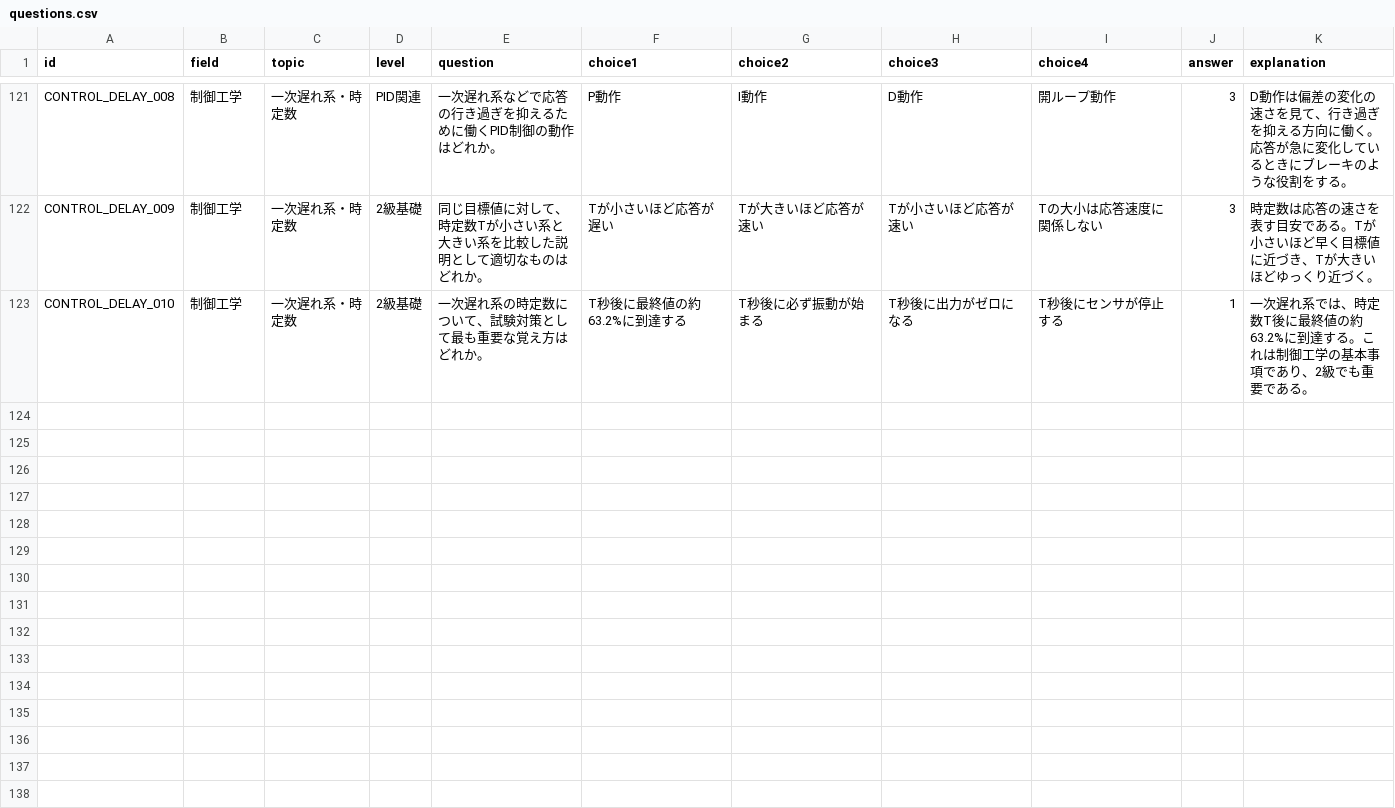
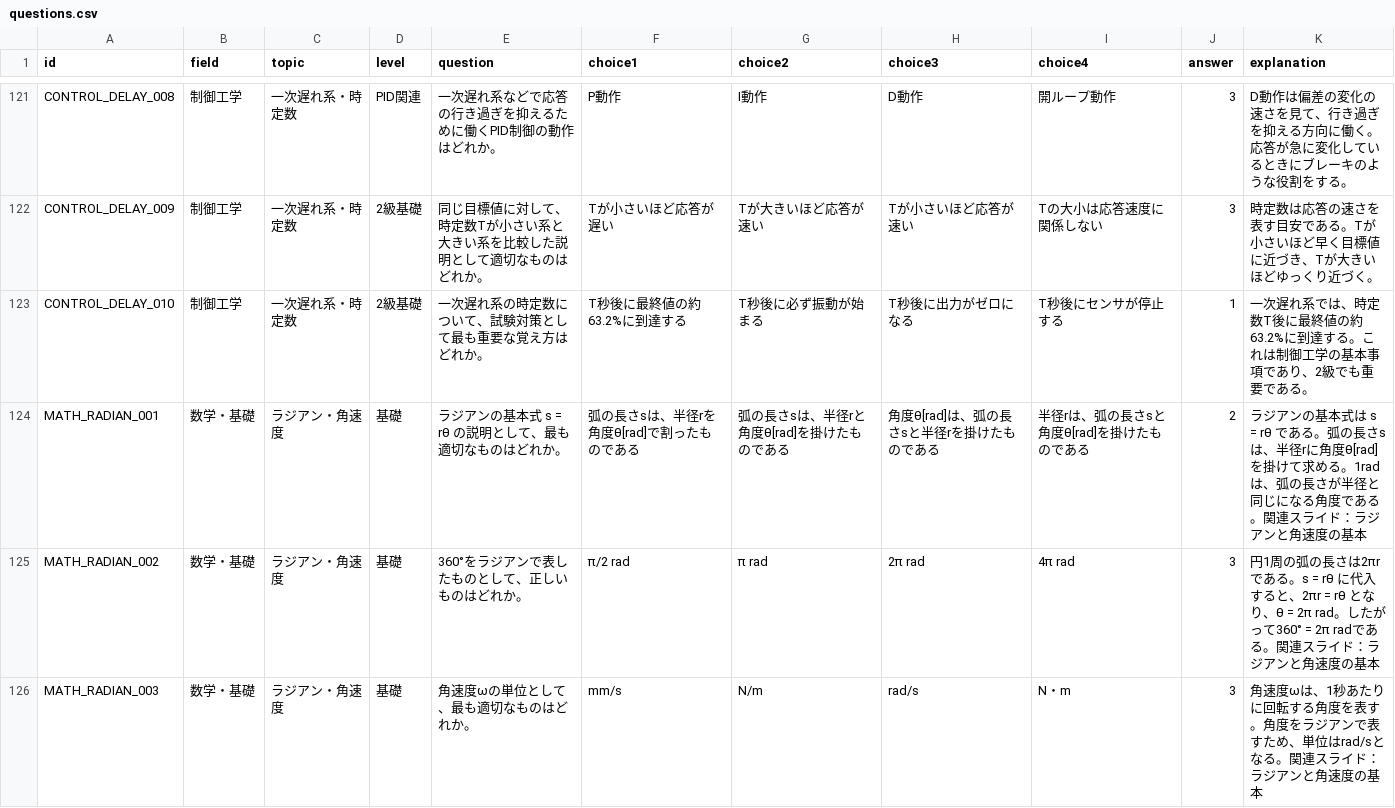
Before and after one commit to nobu0316/mechanical-study-app, a CSV file: questions.csv, drawn as a sheet; only a part is shown, gaps mark what is left out; the diff covers the shown part only; the diff names each change by its address in the sheet, - before the commit and + after, or states it on an @@ line.

Commit message:
Update questions.csv

```diff
--- a/questions.csv
+++ b/questions.csv
+row 124: MATH_RADIAN_001 | 数学・基礎 | ラジアン・角速度 | 基礎 | ラジアンの基本式 s = rθ の説明として、最も適切なものはどれか。 | 弧の長さsは、半径rを角度θ[rad]で割ったものである | 弧の長さsは、半径rと角度θ[rad]を掛けたものである | 角度θ[rad]は、弧の長さsと半径rを掛けたものである | 半径rは、弧の長さsと角度θ[rad]を掛けたものである | 2 | ラジアンの基本式は s = rθ である。弧の長さsは、半径rに角度θ[rad]を掛けて求める。1radは、弧の長さが半径と同じになる角度である。関連スライド：ラジアンと角速度の基本
+row 125: MATH_RADIAN_002 | 数学・基礎 | ラジアン・角速度 | 基礎 | 360°をラジアンで表したものとして、正しいものはどれか。 | π/2 rad | π rad | 2π rad | 4π rad | 3 | 円1周の弧の長さは2πrである。s = rθ に代入すると、2πr = rθ となり、θ = 2π rad。したがって360° = 2π radである。関連スライド：ラジアンと角速度の基本
+row 126: MATH_RADIAN_003 | 数学・基礎 | ラジアン・角速度 | 基礎 | 角速度ωの単位として、最も適切なものはどれか。 | mm/s | N/m | rad/s | N・m | 3 | 角速度ωは、1秒あたりに回転する角度を表す。角度をラジアンで表すため、単位はrad/sとなる。関連スライド：ラジアンと角速度の基本
```
Also changed, not shown: 2 added rows elsewhere in this file.
